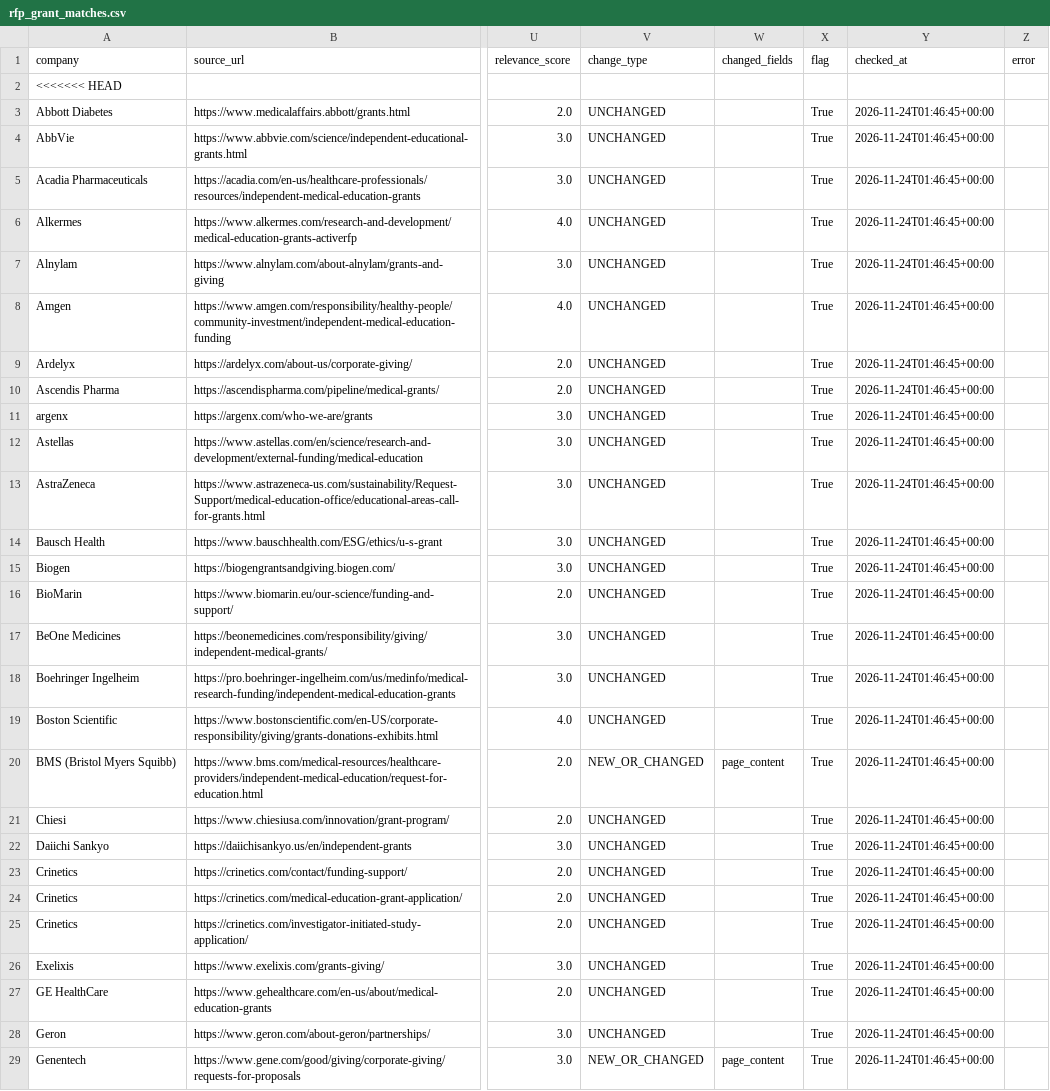
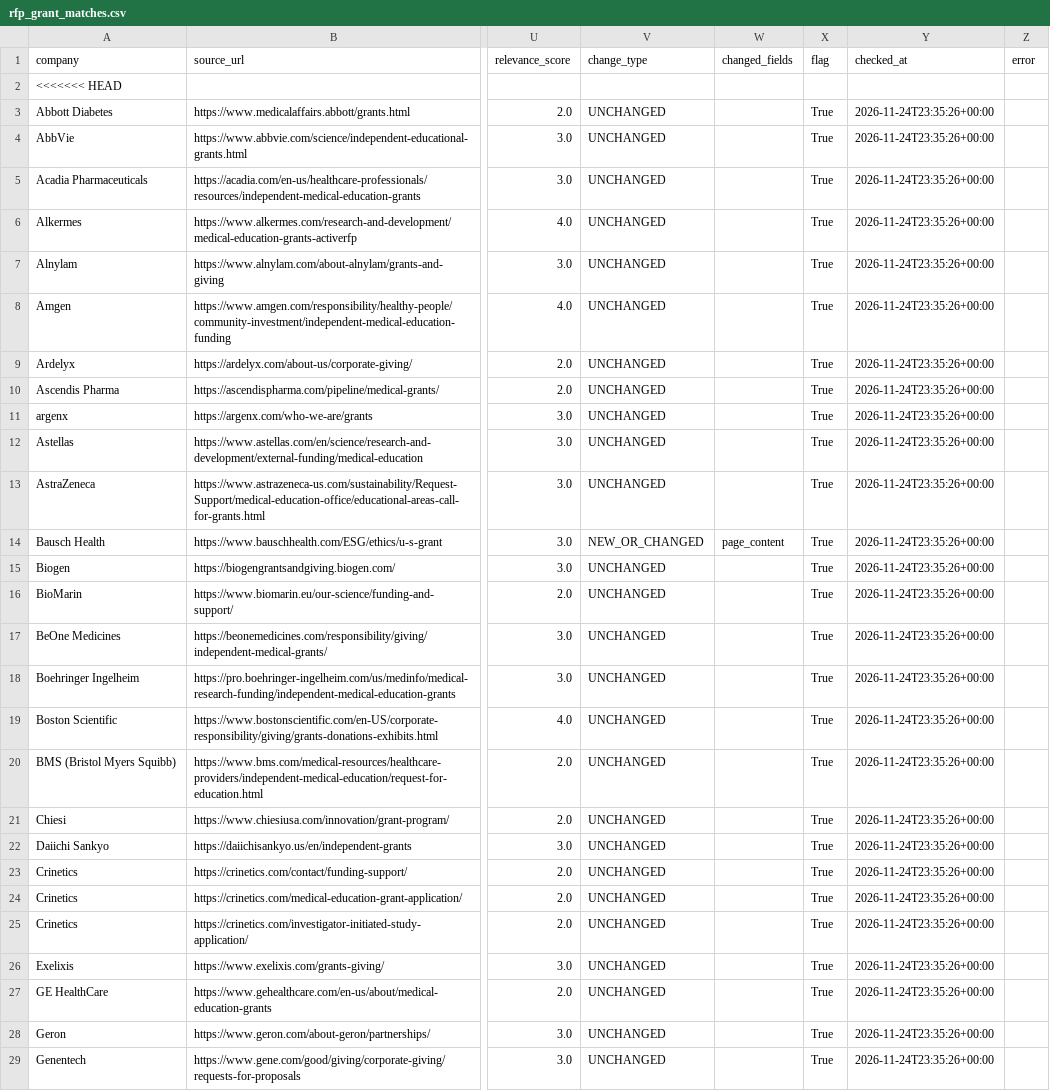
Before and after one commit to PrudhviVIJ/RFP_Alert_System, a CSV file: output/rfp_grant_matches.csv, drawn as a sheet; only a part is shown, gaps mark what is left out; the diff covers the shown part only; the diff names each change by its address in the sheet, - before the commit and + after, or states it on an @@ line.

```diff
--- a/output/rfp_grant_matches.csv
+++ b/output/rfp_grant_matches.csv
-Y3:Y29 (checked_at): 2026-11-24T01:46:45+00:00
+Y3:Y29 (checked_at): 2026-11-24T23:35:26+00:00
-V14 (change_type): UNCHANGED
+V14 (change_type): NEW_OR_CHANGED
-W14 (changed_fields): (empty)
+W14 (changed_fields): page_content
-V20 (change_type): NEW_OR_CHANGED
+V20 (change_type): UNCHANGED
-W20 (changed_fields): page_content
+W20 (changed_fields): (empty)
-V29 (change_type): NEW_OR_CHANGED
+V29 (change_type): UNCHANGED
-W29 (changed_fields): page_content
+W29 (changed_fields): (empty)
```
Also changed, not shown: 96 edited cells elsewhere in this file, output/last_run_report.csv, 1 other file.
